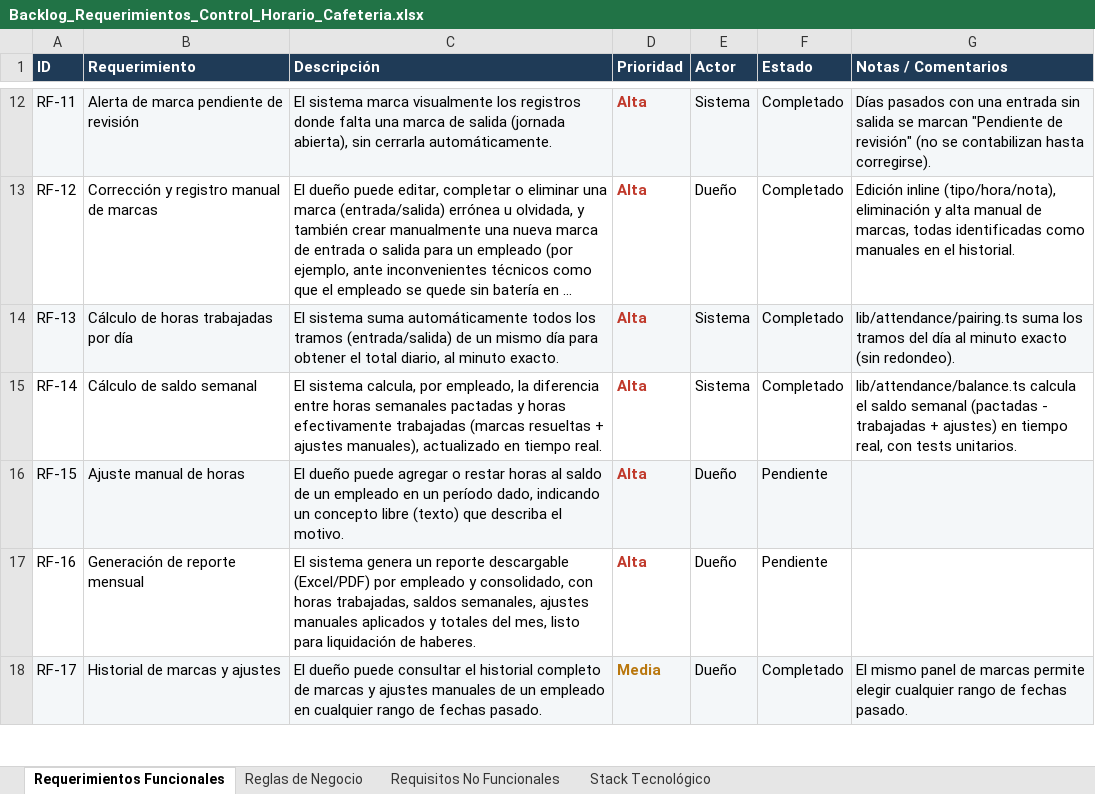
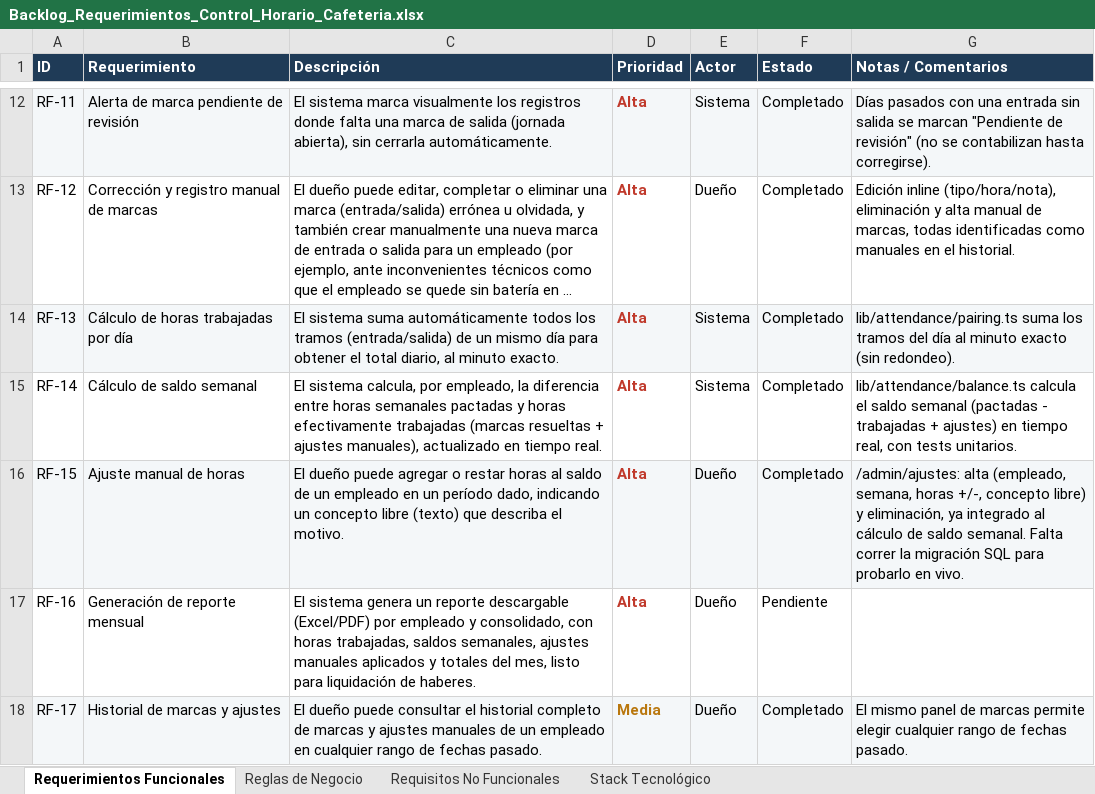
Before and after one commit to spesce2023/control-horario-resurge, an Excel workbook: Backlog_Requerimientos_Control_Horario_Cafeteria.xlsx, sheet Requerimientos Funcionales, drawn as a sheet; only a part is shown, gaps mark what is left out; long unchanged cells end in …; values as stored, in another font and other column widths than the file's, no borders; charts and pictures not drawn; the diff names each change by its address in the sheet, - before the commit and + after, or states it on an @@ line.

Commit message:
Ajustes manuales de horas (RF-15)
- /admin/ajustes: alta de ajuste (empleado, semana, horas +/-, concepto
  libre) y eliminación, con auditoría (audit_log). El ajuste ya se
  refleja en el saldo semanal del empleado porque lib/attendance/balance.ts
  suma hour_adjustments por (employee_id, week_start).
- Backlog: RF-15 marcado Completado.

```diff
--- a/Backlog_Requerimientos_Control_Horario_Cafeteria.xlsx (sheet Requerimientos Funcionales)
+++ b/Backlog_Requerimientos_Control_Horario_Cafeteria.xlsx (sheet Requerimientos Funcionales)
-F16 (Estado): Pendiente
+F16 (Estado): Completado
-G16 (Notas / Comentarios): (empty)
+G16 (Notas / Comentarios): /admin/ajustes: alta (empleado, semana, horas +/-, concepto libre) y eliminación, ya integrado al cálculo de saldo semanal. Falta correr la migración SQL para probarlo en vivo.
```
Also changed, not shown: 5 other files.
